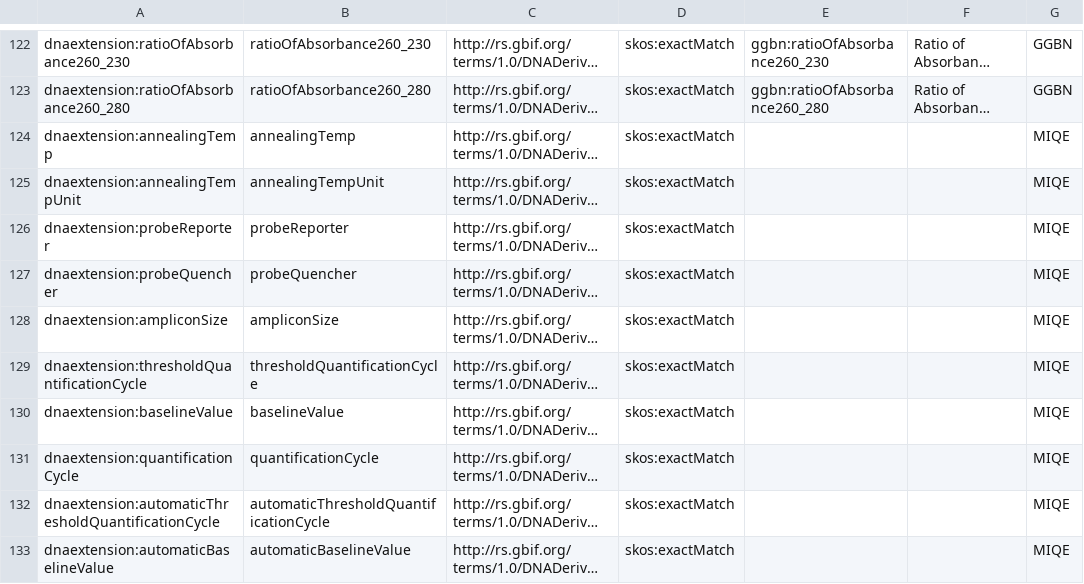
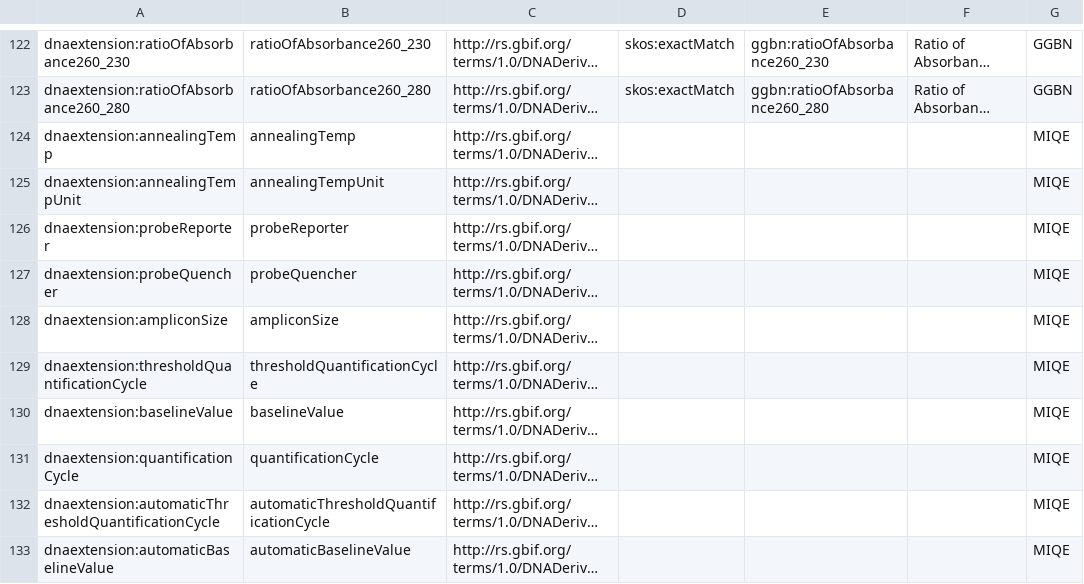
Before and after one commit to eDNAqua-Plan-project/dwc-mixs-edna-derived-extension, a TSV file: e-dna-derived-extension/mapping/e-dna-derived-extension_mappingSemantic-2.0.0.sssom.tsv, drawn as a sheet; only a part is shown, gaps mark what is left out; long unchanged cells end in …; the diff covers the shown part only; the diff names each change by its address in the sheet, - before the commit and + after, or states it on an @@ line.

Commit message:
final mapping update

```diff
--- a/e-dna-derived-extension/mapping/e-dna-derived-extension_mappingSemantic-2.0.0.sssom.tsv
+++ b/e-dna-derived-extension/mapping/e-dna-derived-extension_mappingSemantic-2.0.0.sssom.tsv
-D124:D133: skos:exactMatch
+D124:D133: (empty)
```
Also changed, not shown: 12 edited cells elsewhere in this file, e-dna-derived-extension/mapping/e-dna-derived-extension_mappingSyntactic-2.0.0.sssom.tsv, 1 other file.
